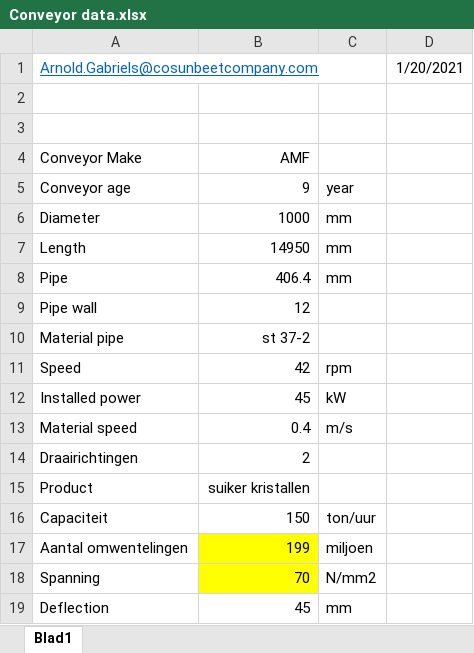
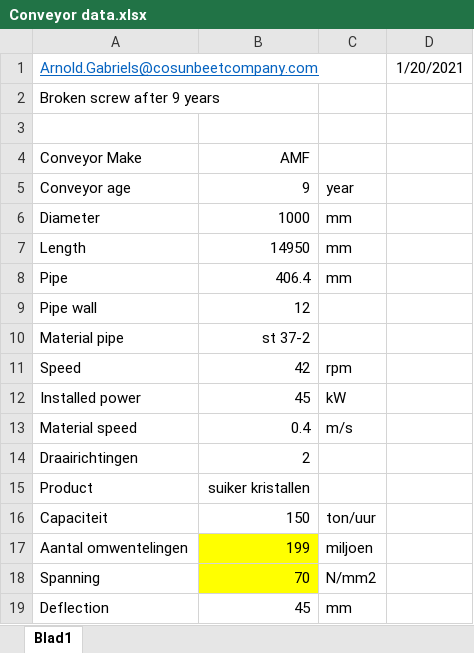
Before and after one commit to GerritPathuis/VTK-Screw-conveyor3, an Excel workbook: Screw-conveyor/Example broken screw/Conveyor data.xlsx, sheet Blad1, drawn as a sheet; values as stored, in another font and other column widths than the file's, no borders; the diff names each change by its address in the sheet, - before the commit and + after, or states it on an @@ line.

```diff
--- a/Screw-conveyor/Example broken screw/Conveyor data.xlsx (sheet Blad1)
+++ b/Screw-conveyor/Example broken screw/Conveyor data.xlsx (sheet Blad1)
-A2: (empty)
+A2: Broken screw after 9 years
```
Also changed, not shown: 1 other file.
